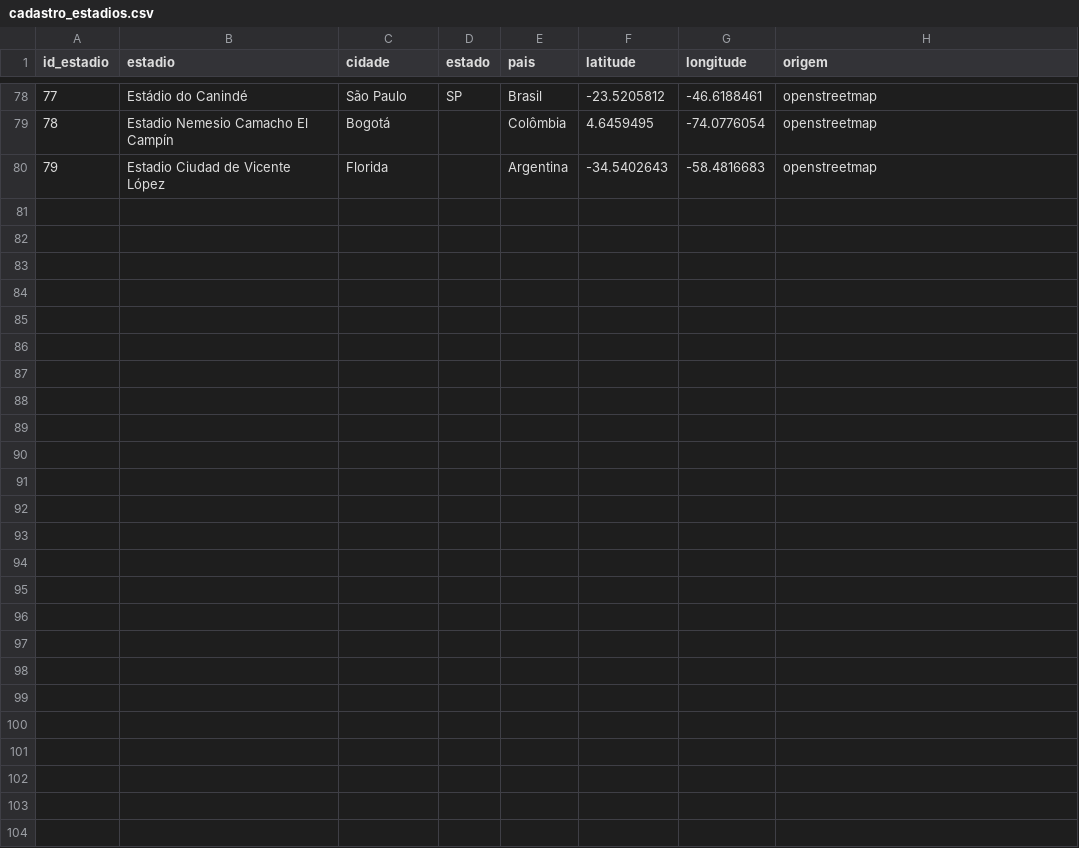
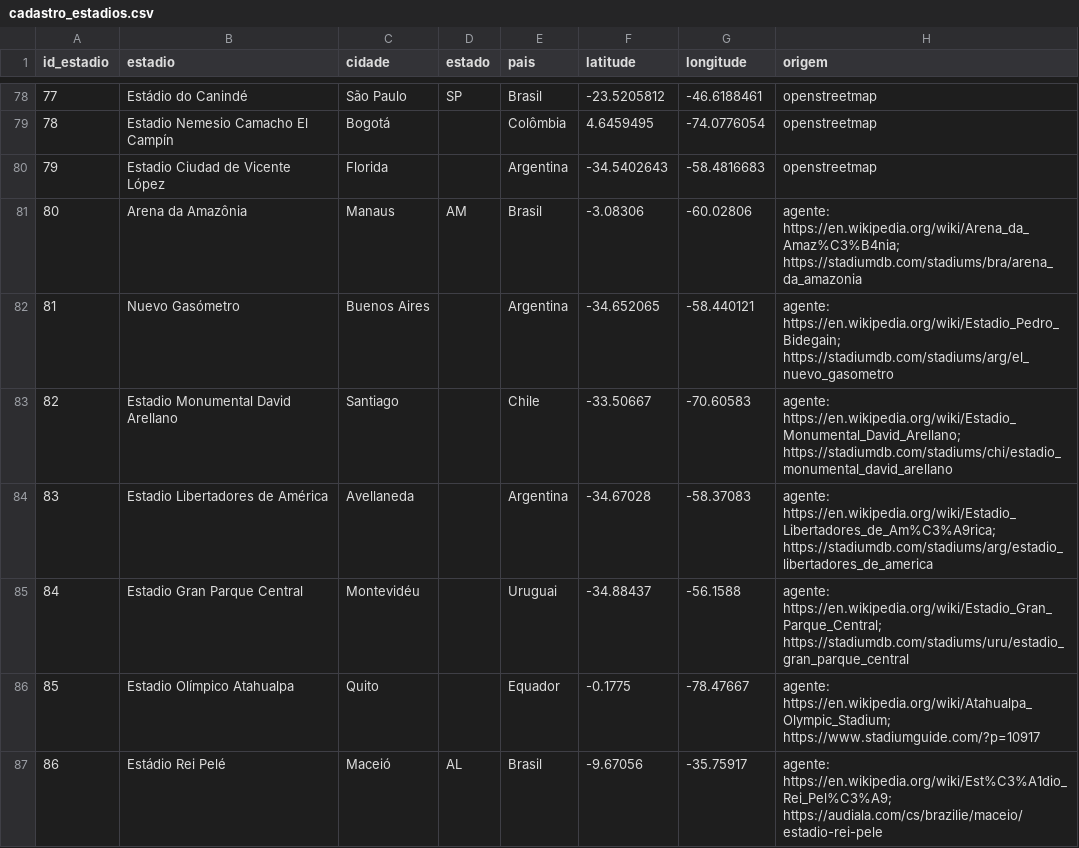
Before and after one commit to niconalysis/corinthians, a CSV file: dbt/seeds/cadastro_estadios.csv, drawn as a sheet; only a part is shown, gaps mark what is left out; the diff names each change by its address in the sheet, - before the commit and + after, or states it on an @@ line.

```diff
--- a/dbt/seeds/cadastro_estadios.csv
+++ b/dbt/seeds/cadastro_estadios.csv
+row 81: 80 | Arena da Amazônia | Manaus | AM | Brasil | -3.08306 | -60.02806 | agente: https://en.wikipedia.org/wiki/Arena_da_Amaz%C3%B4nia; https://stadiumdb.com/stadiums/bra/arena_da_amazonia
+row 82: 81 | Nuevo Gasómetro | Buenos Aires |  | Argentina | -34.652065 | -58.440121 | agente: https://en.wikipedia.org/wiki/Estadio_Pedro_Bidegain; https://stadiumdb.com/stadiums/arg/el_nuevo_gasometro
+row 83: 82 | Estadio Monumental David Arellano | Santiago |  | Chile | -33.50667 | -70.60583 | agente: https://en.wikipedia.org/wiki/Estadio_Monumental_David_Arellano; https://stadiumdb.com/stadiums/chi/estadio_monumental_david_arellano
+row 84: 83 | Estadio Libertadores de América | Avellaneda |  | Argentina | -34.67028 | -58.37083 | agente: https://en.wikipedia.org/wiki/Estadio_Libertadores_de_Am%C3%A9rica; https://stadiumdb.com/stadiums/arg/estadio_libertadores_de_america
+row 85: 84 | Estadio Gran Parque Central | Montevidéu |  | Uruguai | -34.88437 | -56.1588 | agente: https://en.wikipedia.org/wiki/Estadio_Gran_Parque_Central; https://stadiumdb.com/stadiums/uru/estadio_gran_parque_central
+row 86: 85 | Estadio Olímpico Atahualpa | Quito |  | Equador | -0.1775 | -78.47667 | agente: https://en.wikipedia.org/wiki/Atahualpa_Olympic_Stadium; https://www.stadiumguide.com/?p=10917
+row 87: 86 | Estádio Rei Pelé | Maceió | AL | Brasil | -9.67056 | -35.75917 | agente: https://en.wikipedia.org/wiki/Est%C3%A1dio_Rei_Pel%C3%A9; https://audiala.com/cs/brazilie/maceio/estadio-rei-pele
```
Also changed, not shown: dbt/seeds/correcoes_partidas.csv, dbt/seeds/de_para_estadios.csv.
